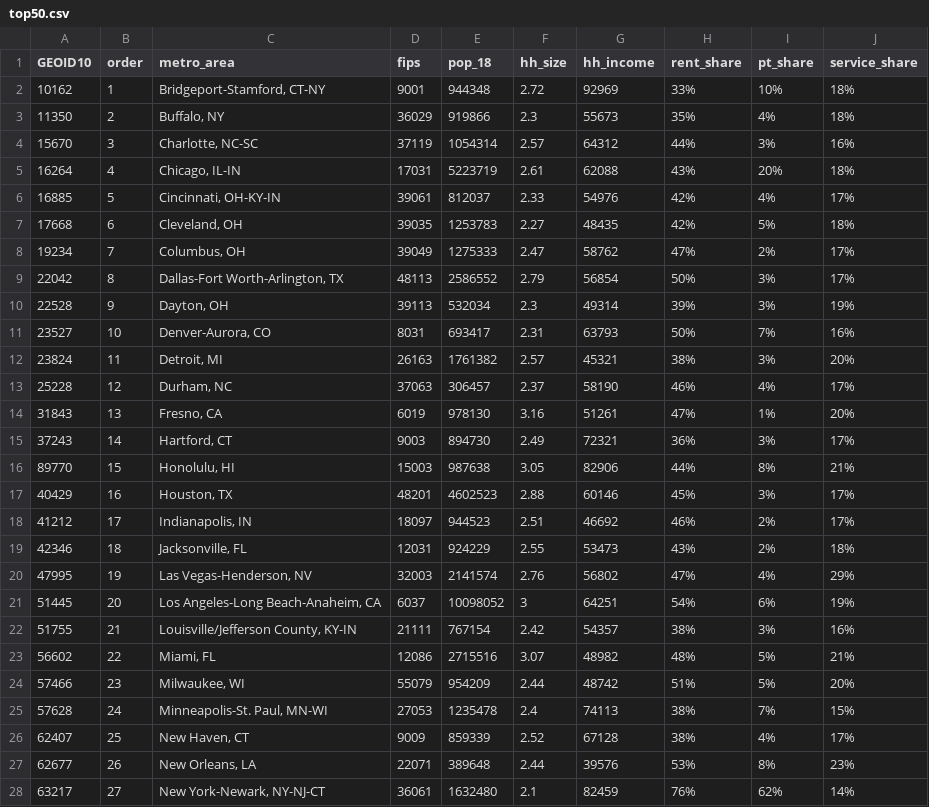
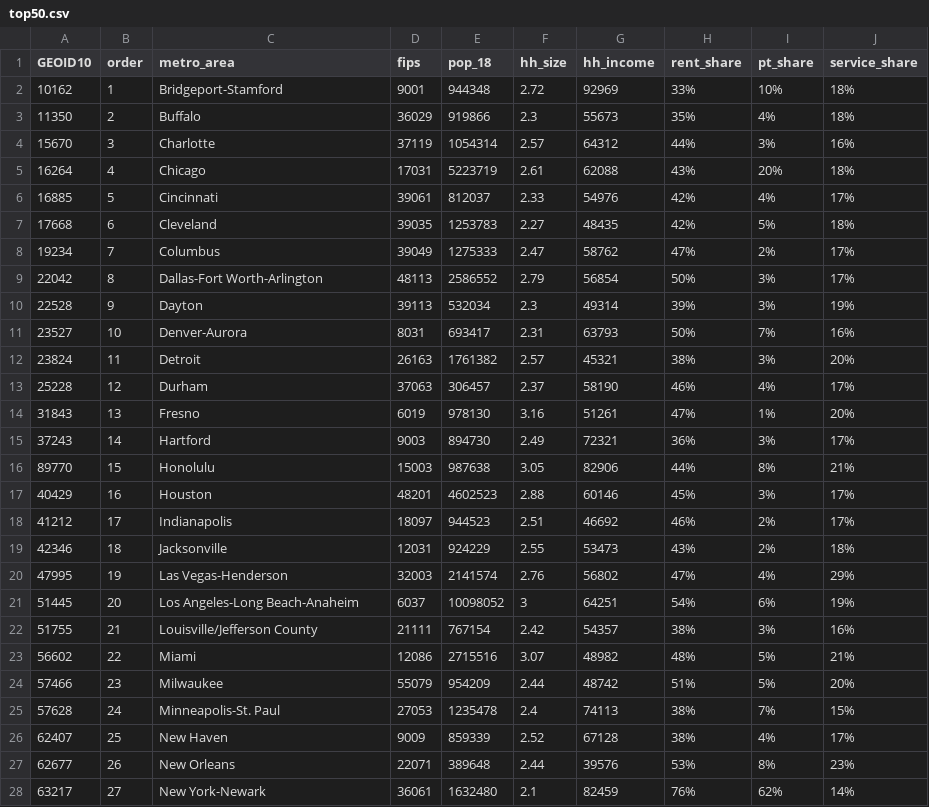
Before and after one commit to MUSA-509/final-project-jingzong-ben, a CSV file: Data/top50.csv, drawn as a sheet; only a part is shown; the diff covers the shown part only.

```diff
--- a/Data/top50.csv
+++ b/Data/top50.csv
@@ -1,28 +1,28 @@
 GEOID10,order,metro_area,fips,pop_18,hh_size,hh_income,rent_share,pt_share,service_share
-10162,1,"Bridgeport-Stamford, CT-NY",9001,944348,2.72,92969,33%,10%,18%
-11350,2,"Buffalo, NY",36029,919866,2.3,55673,35%,4%,18%
-15670,3,"Charlotte, NC-SC",37119,1054314,2.57,64312,44%,3%,16%
-16264,4,"Chicago, IL-IN",17031,5223719,2.61,62088,43%,20%,18%
-16885,5,"Cincinnati, OH-KY-IN",39061,812037,2.33,54976,42%,4%,17%
-17668,6,"Cleveland, OH",39035,1253783,2.27,48435,42%,5%,18%
-19234,7,"Columbus, OH",39049,1275333,2.47,58762,47%,2%,17%
-22042,8,"Dallas-Fort Worth-Arlington, TX",48113,2586552,2.79,56854,50%,3%,17%
-22528,9,"Dayton, OH",39113,532034,2.3,49314,39%,3%,19%
-23527,10,"Denver-Aurora, CO",8031,693417,2.31,63793,50%,7%,16%
-23824,11,"Detroit, MI",26163,1761382,2.57,45321,38%,3%,20%
-25228,12,"Durham, NC",37063,306457,2.37,58190,46%,4%,17%
-31843,13,"Fresno, CA",6019,978130,3.16,51261,47%,1%,20%
-37243,14,"Hartford, CT",9003,894730,2.49,72321,36%,3%,17%
-89770,15,"Honolulu, HI",15003,987638,3.05,82906,44%,8%,21%
-40429,16,"Houston, TX",48201,4602523,2.88,60146,45%,3%,17%
-41212,17,"Indianapolis, IN",18097,944523,2.51,46692,46%,2%,17%
-42346,18,"Jacksonville, FL",12031,924229,2.55,53473,43%,2%,18%
-47995,19,"Las Vegas-Henderson, NV",32003,2141574,2.76,56802,47%,4%,29%
-51445,20,"Los Angeles-Long Beach-Anaheim, CA",6037,10098052,3,64251,54%,6%,19%
-51755,21,"Louisville/Jefferson County, KY-IN",21111,767154,2.42,54357,38%,3%,16%
-56602,22,"Miami, FL",12086,2715516,3.07,48982,48%,5%,21%
-57466,23,"Milwaukee, WI",55079,954209,2.44,48742,51%,5%,20%
-57628,24,"Minneapolis-St. Paul, MN-WI",27053,1235478,2.4,74113,38%,7%,15%
-62407,25,"New Haven, CT",9009,859339,2.52,67128,38%,4%,17%
-62677,26,"New Orleans, LA",22071,389648,2.44,39576,53%,8%,23%
-63217,27,"New York-Newark, NY-NJ-CT",36061,1632480,2.1,82459,76%,62%,14%
+10162,1,Bridgeport-Stamford,9001,944348,2.72,92969,33%,10%,18%
+11350,2,Buffalo,36029,919866,2.3,55673,35%,4%,18%
+15670,3,Charlotte,37119,1054314,2.57,64312,44%,3%,16%
+16264,4,Chicago,17031,5223719,2.61,62088,43%,20%,18%
+16885,5,Cincinnati,39061,812037,2.33,54976,42%,4%,17%
+17668,6,Cleveland,39035,1253783,2.27,48435,42%,5%,18%
+19234,7,Columbus,39049,1275333,2.47,58762,47%,2%,17%
+22042,8,Dallas-Fort Worth-Arlington,48113,2586552,2.79,56854,50%,3%,17%
+22528,9,Dayton,39113,532034,2.3,49314,39%,3%,19%
+23527,10,Denver-Aurora,8031,693417,2.31,63793,50%,7%,16%
+23824,11,Detroit,26163,1761382,2.57,45321,38%,3%,20%
+25228,12,Durham,37063,306457,2.37,58190,46%,4%,17%
+31843,13,Fresno,6019,978130,3.16,51261,47%,1%,20%
+37243,14,Hartford,9003,894730,2.49,72321,36%,3%,17%
+89770,15,Honolulu,15003,987638,3.05,82906,44%,8%,21%
+40429,16,Houston,48201,4602523,2.88,60146,45%,3%,17%
+41212,17,Indianapolis,18097,944523,2.51,46692,46%,2%,17%
+42346,18,Jacksonville,12031,924229,2.55,53473,43%,2%,18%
+47995,19,Las Vegas-Henderson,32003,2141574,2.76,56802,47%,4%,29%
+51445,20,Los Angeles-Long Beach-Anaheim,6037,10098052,3,64251,54%,6%,19%
+51755,21,Louisville/Jefferson County,21111,767154,2.42,54357,38%,3%,16%
+56602,22,Miami,12086,2715516,3.07,48982,48%,5%,21%
+57466,23,Milwaukee,55079,954209,2.44,48742,51%,5%,20%
+57628,24,Minneapolis-St. Paul,27053,1235478,2.4,74113,38%,7%,15%
+62407,25,New Haven,9009,859339,2.52,67128,38%,4%,17%
+62677,26,New Orleans,22071,389648,2.44,39576,53%,8%,23%
+63217,27,New York-Newark,36061,1632480,2.1,82459,76%,62%,14%
```
Also changed, not shown: 23 edited cells elsewhere in this file, 7 other files.
